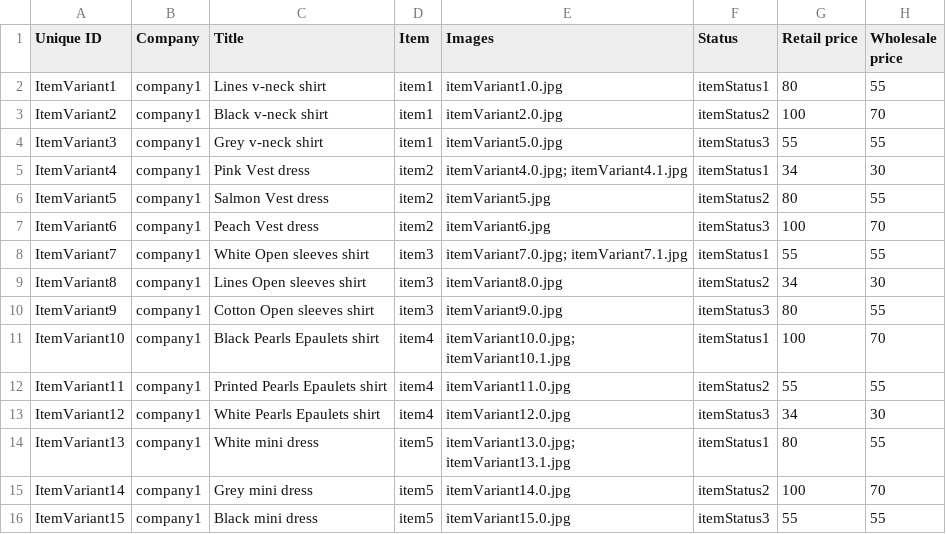
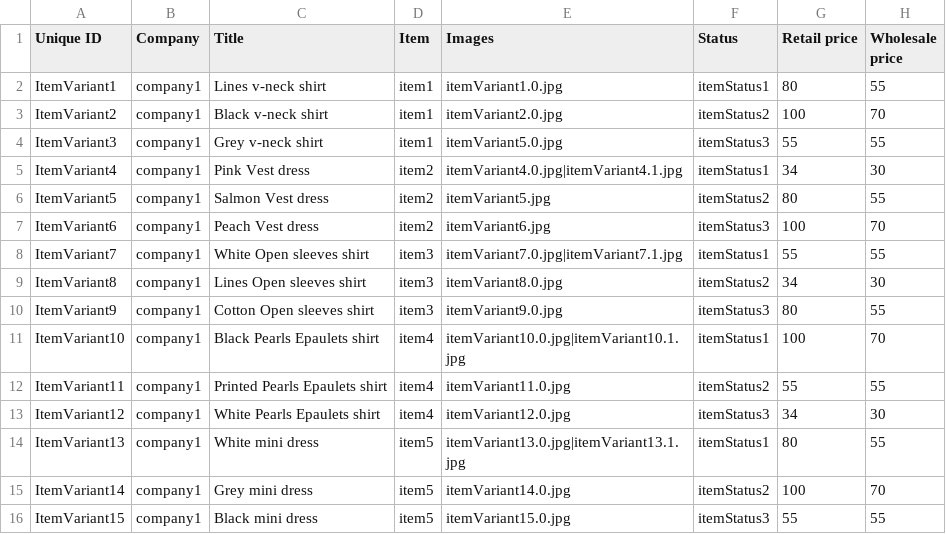
Before and after one commit to miri/garmentbox, a CSV file: garmentbox/modules/custom/gb_migrate/csv/node/item_variant.csv, drawn as a sheet.

```diff
--- a/garmentbox/modules/custom/gb_migrate/csv/node/item_variant.csv
+++ b/garmentbox/modules/custom/gb_migrate/csv/node/item_variant.csv
@@ -4,12 +4,12 @@ ItemVariant2,company1,Black v-neck shirt,item1,itemVariant2.0.jpg,itemStatus2,10
 ItemVariant3,company1,Grey v-neck shirt,item1,itemVariant5.0.jpg,itemStatus3,55,55
-ItemVariant4,company1,Pink Vest dress,item2,itemVariant4.0.jpg; itemVariant4.1.jpg,itemStatus1,34,30
+ItemVariant4,company1,"Pink Vest dress",item2,itemVariant4.0.jpg|itemVariant4.1.jpg,itemStatus1,34,30
 ItemVariant5,company1,Salmon Vest dress,item2,itemVariant5.jpg,itemStatus2,80,55
 ItemVariant6,company1,Peach Vest dress,item2,itemVariant6.jpg,itemStatus3,100,70
-ItemVariant7,company1,White Open sleeves shirt,item3,itemVariant7.0.jpg; itemVariant7.1.jpg,itemStatus1,55,55
+ItemVariant7,company1,"White Open sleeves shirt",item3,itemVariant7.0.jpg|itemVariant7.1.jpg,itemStatus1,55,55
 ItemVariant8,company1,Lines Open sleeves shirt,item3,itemVariant8.0.jpg,itemStatus2,34,30
 ItemVariant9,company1,Cotton Open sleeves shirt,item3,itemVariant9.0.jpg,itemStatus3,80,55
-ItemVariant10,company1,Black Pearls Epaulets shirt,item4,itemVariant10.0.jpg; itemVariant10.1.jpg,itemStatus1,100,70
+ItemVariant10,company1,"Black Pearls Epaulets shirt",item4,itemVariant10.0.jpg|itemVariant10.1.jpg,itemStatus1,100,70
 ItemVariant11,company1,Printed Pearls Epaulets shirt,item4,itemVariant11.0.jpg,itemStatus2,55,55
 ItemVariant12,company1,White Pearls Epaulets shirt,item4,itemVariant12.0.jpg,itemStatus3,34,30
-ItemVariant13,company1,White mini dress,item5,itemVariant13.0.jpg; itemVariant13.1.jpg,itemStatus1,80,55
+ItemVariant13,company1,"White mini dress",item5,itemVariant13.0.jpg|itemVariant13.1.jpg,itemStatus1,80,55
 ItemVariant14,company1,Grey mini dress,item5,itemVariant14.0.jpg,itemStatus2,100,70
```
Also changed, not shown: garmentbox/modules/custom/gb_migrate/csv/node/material.csv, garmentbox/modules/custom/gb_migrate/csv/node/season.csv, 1 other file.
